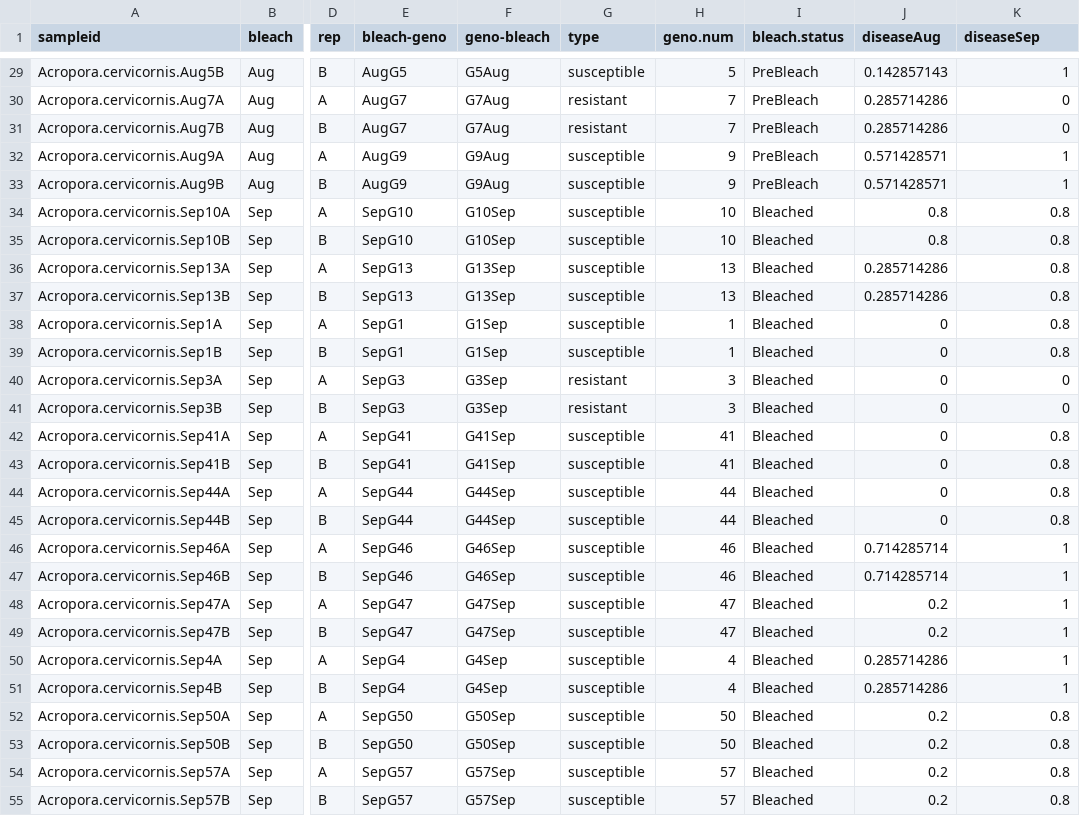
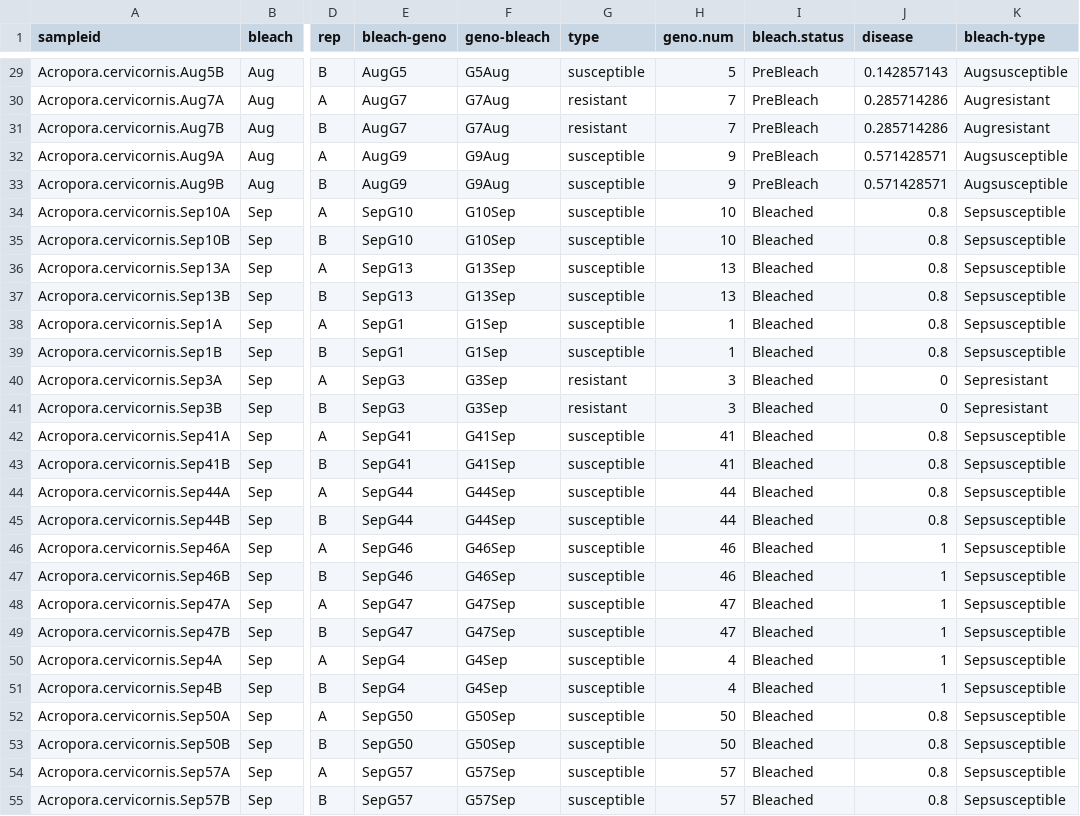
Before and after one commit to maherrl/Aquarickettsia_bleaching_dynamics, a CSV file: data/map.csv, drawn as a sheet; only a part is shown, gaps mark what is left out; the diff covers the shown part only; the diff names each change by its address in the sheet, - before the commit and + after, or states it on an @@ line.

```diff
--- a/data/map.csv
+++ b/data/map.csv
-J1: diseaseAug
+J1: disease
-K1: diseaseSep
+K1: bleach-type
-K29 (bleach-type): 1
+K29 (bleach-type): Augsusceptible
-K30:K31 (bleach-type): 0
+K30:K31 (bleach-type): Augresistant
-K32:K33 (bleach-type): 1
+K32:K33 (bleach-type): Augsusceptible
-K34:K39 (bleach-type): 0.8
+K34:K39 (bleach-type): Sepsusceptible
-J36:J37 (disease): 0.285714286
+J36:J37 (disease): 0.8
-J38:J39 (disease): 0
+J38:J39 (disease): 0.8
-K40:K41 (bleach-type): 0
+K40:K41 (bleach-type): Sepresistant
-J42:J45 (disease): 0
+J42:J45 (disease): 0.8
-K42:K45 (bleach-type): 0.8
+K42:K45 (bleach-type): Sepsusceptible
-J46:J47 (disease): 0.714285714
+J46:J47 (disease): 1
-K46:K51 (bleach-type): 1
+K46:K51 (bleach-type): Sepsusceptible
-J48:J49 (disease): 0.2
+J48:J49 (disease): 1
-J50:J51 (disease): 0.285714286
+J50:J51 (disease): 1
-J52:J55 (disease): 0.2
+J52:J55 (disease): 0.8
-K52:K55 (bleach-type): 0.8
+K52:K55 (bleach-type): Sepsusceptible
```
Also changed, not shown: 41 edited cells elsewhere in this file, 2 other files.
